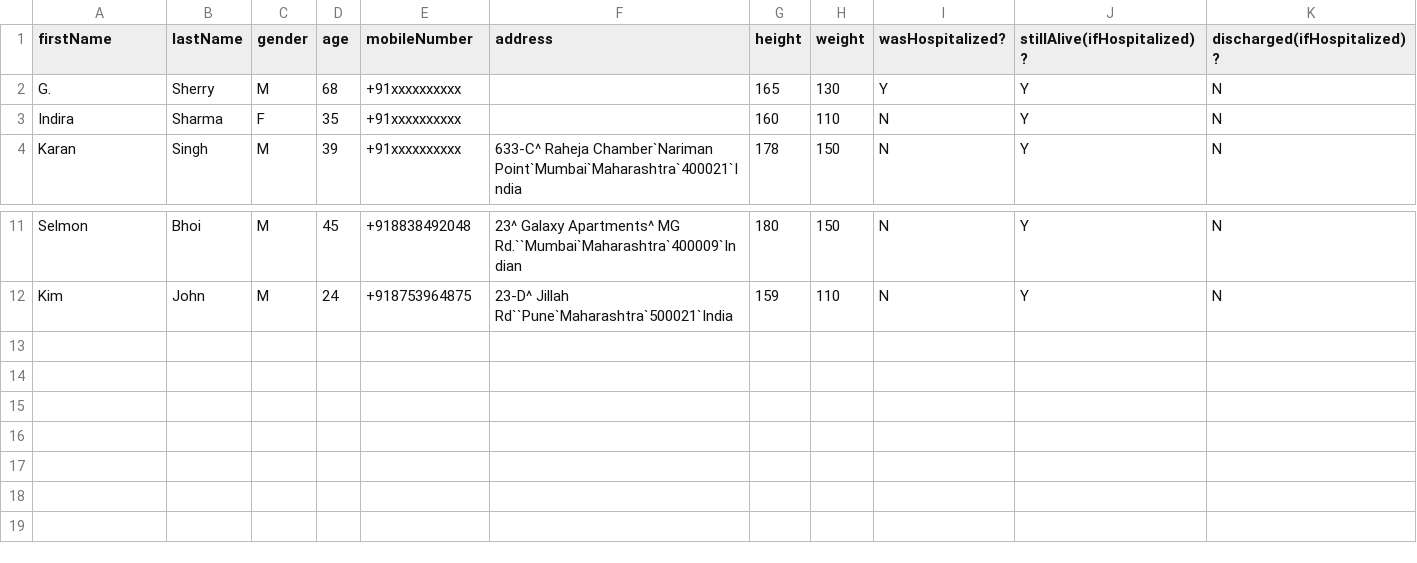
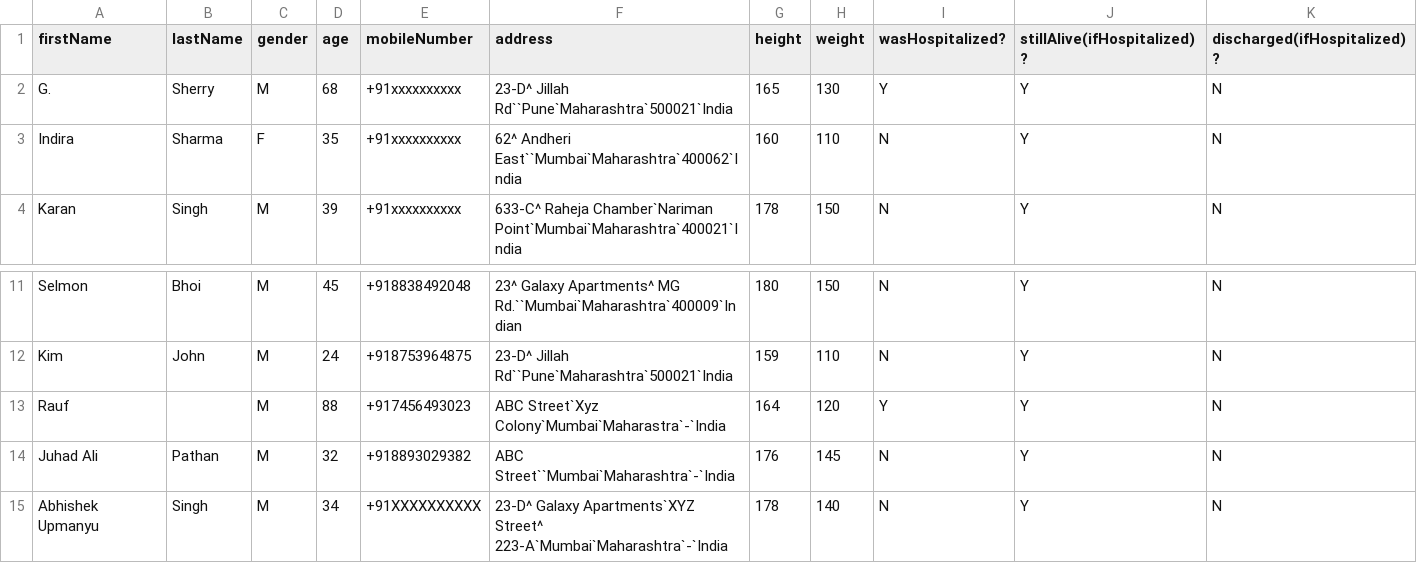
Before and after one commit to code-chaser/hospital-management-system, a CSV file: data/patientsHistory.csv, drawn as a sheet; only a part is shown, gaps mark what is left out.

Commit message:
data update

```diff
--- a/data/patientsHistory.csv
+++ b/data/patientsHistory.csv
@@ -1,4 +1,4 @@
 firstName,lastName,gender,age,mobileNumber,address,height,weight,wasHospitalized?,stillAlive(ifHospitalized)?,discharged(ifHospitalized)?
-G.,Sherry,M,68,+91xxxxxxxxxx,,165,130,Y,Y,N
-Indira,Sharma,F,35,+91xxxxxxxxxx,,160,110,N,Y,N
+G.,Sherry,M,68,+91xxxxxxxxxx,23-D^ Jillah Rd``Pune`Maharashtra`500021`India,165,130,Y,Y,N
+Indira,Sharma,F,35,+91xxxxxxxxxx,62^ Andheri East``Mumbai`Maharashtra`400062`India,160,110,N,Y,N
 Karan,Singh,M,39,+91xxxxxxxxxx,633-C^ Raheja Chamber`Nariman Point`Mumbai`Maharashtra`400021`India,178,150,N,Y,N
@@ -12 +12,4 @@ Selmon,Bhoi,M,45,+918838492048,23^ Galaxy Apartments^ MG Rd.``Mumbai`Maharashtra
 Kim,John,M,24,+918753964875,23-D^ Jillah Rd``Pune`Maharashtra`500021`India,159,110,N,Y,N
+Rauf,,M,88,+917456493023,ABC Street`Xyz Colony`Mumbai`Maharastra`-`India,164,120,Y,Y,N
+Juhad Ali,Pathan,M,32,+918893029382,ABC Street``Mumbai`Maharashtra`-`India,176,145,N,Y,N
+Abhishek Upmanyu,Singh,M,34,+91XXXXXXXXXX,23-D^ Galaxy Apartments`XYZ Street^ 223-A`Mumbai`Maharashtra`-`India,178,140,N,Y,N
```
Also changed, not shown: data/doctors.csv, data/drivers.csv, 2 other files.
